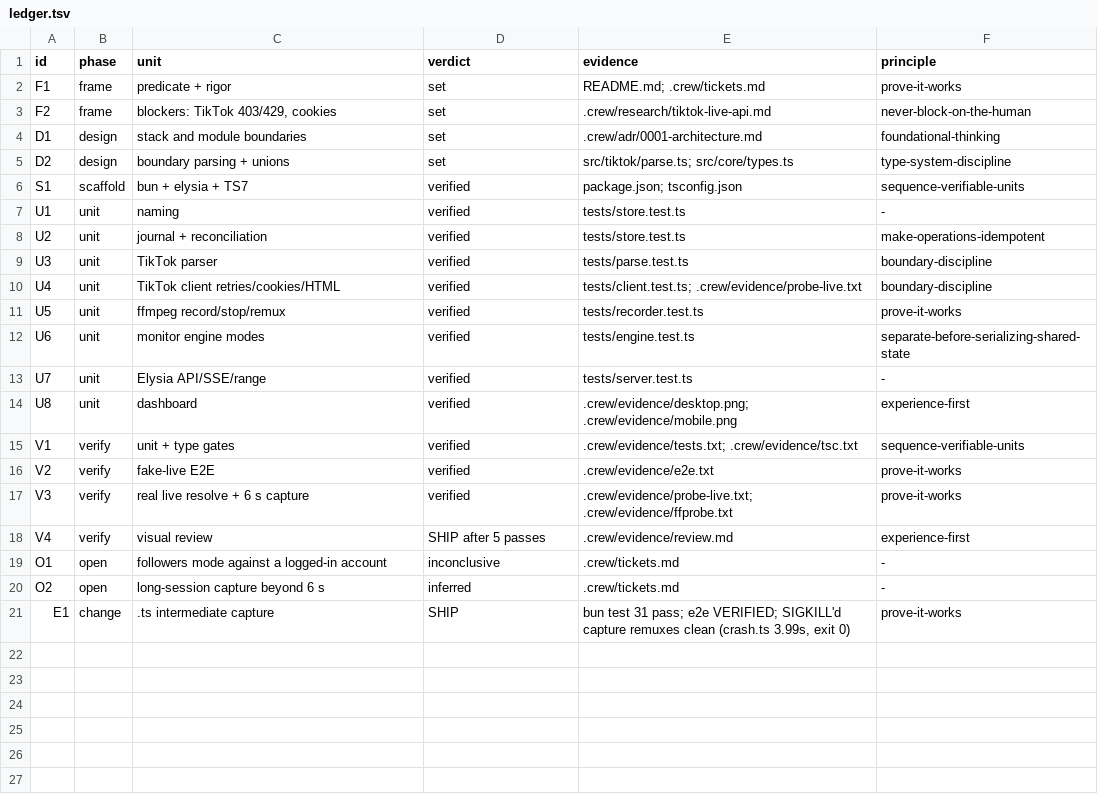
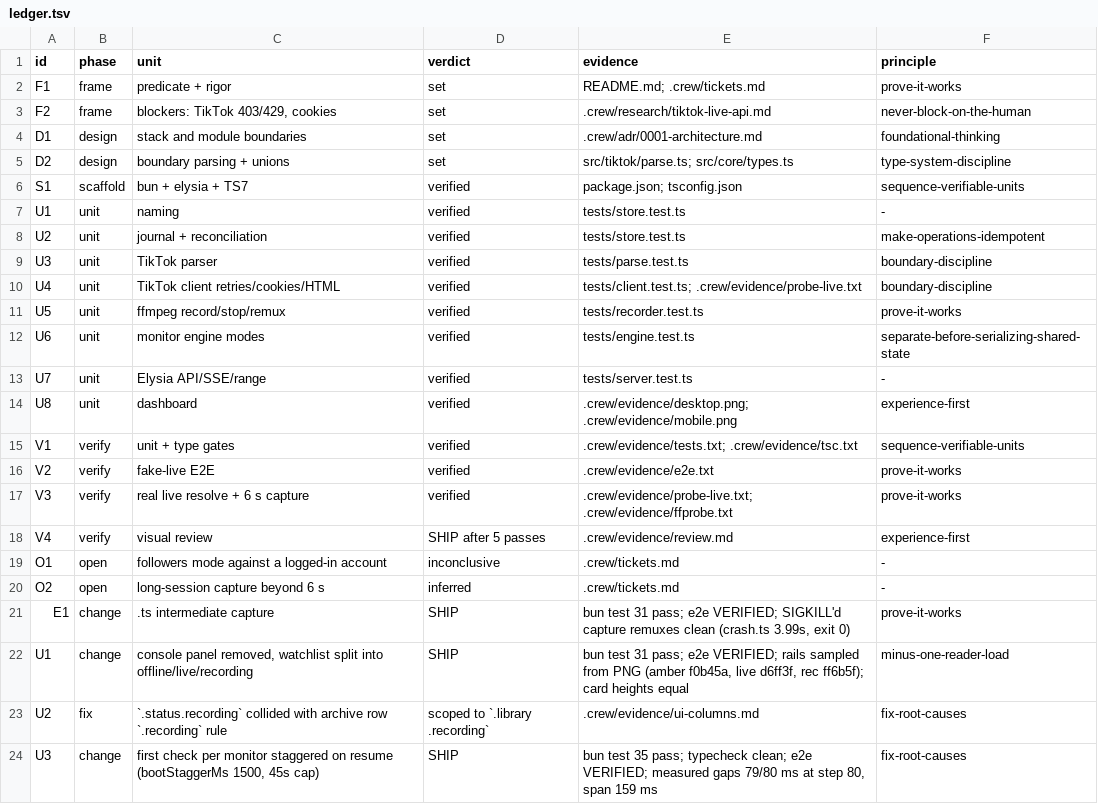
Before and after one commit to zfadhli/tokweb, a TSV file: .crew/ledger.tsv, drawn as a sheet; the diff names each change by its address in the sheet, - before the commit and + after, or states it on an @@ line.

Commit message:
feat(engine): stagger monitor first checks on resume
Boot reconciliation scheduled every automatic and followers monitor for the
same instant, so a restart with N monitors fired N TikTok resolver requests in
one tick. First check now takes slot * bootStaggerMs, default 1.5s, sweep
capped at 45s. Slot counter is monotonic per sweep so a monitor added while
the sweep runs cannot reuse a slot that already fired. Recurring ticks keep
their interval delay, bootStaggerMs 0 disables the spread.

Also drops the activity feed from the engine, whose dashboard half landed with
the previous commit.

```diff
--- a/.crew/ledger.tsv
+++ b/.crew/ledger.tsv
+row 22: U1 | change | console panel removed, watchlist split into offline/live/recording | SHIP | bun test 31 pass; e2e VERIFIED; rails sampled from PNG (amber f0b45a, live d6ff3f, rec ff6b5f); card heights equal | minus-one-reader-load
+row 23: U2 | fix | `.status.recording` collided with archive row `.recording` rule | scoped to `.library .recording` | .crew/evidence/ui-columns.md | fix-root-causes
+row 24: U3 | change | first check per monitor staggered on resume (bootStaggerMs 1500, 45s cap) | SHIP | bun test 35 pass; typecheck clean; e2e VERIFIED; measured gaps 79/80 ms at step 80, span 159 ms | fix-root-causes
```
Also changed, not shown: 5 other files.
